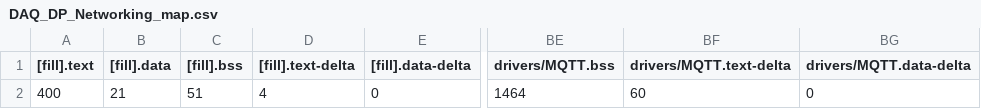
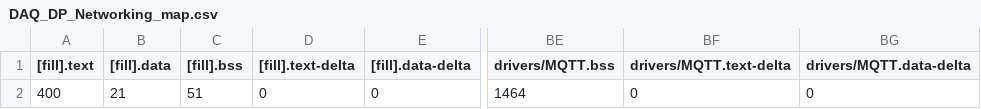
Before and after one commit to Sasisekhar/DAQ_DP_Networking, a CSV file: BUILD/NUCLEO_H743ZI2/GCC_ARM-CADMIUM/DAQ_DP_Networking_map.csv, drawn as a sheet; only a part is shown, gaps mark what is left out; the diff names each change by its address in the sheet, - before the commit and + after, or states it on an @@ line.

```diff
--- a/BUILD/NUCLEO_H743ZI2/GCC_ARM-CADMIUM/DAQ_DP_Networking_map.csv
+++ b/BUILD/NUCLEO_H743ZI2/GCC_ARM-CADMIUM/DAQ_DP_Networking_map.csv
-D2 ([fill].text-delta): 4
+D2 ([fill].text-delta): 0
-BF2 (drivers/MQTT.text-delta): 60
+BF2 (drivers/MQTT.text-delta): 0
```
Also changed, not shown: 8 other files.
